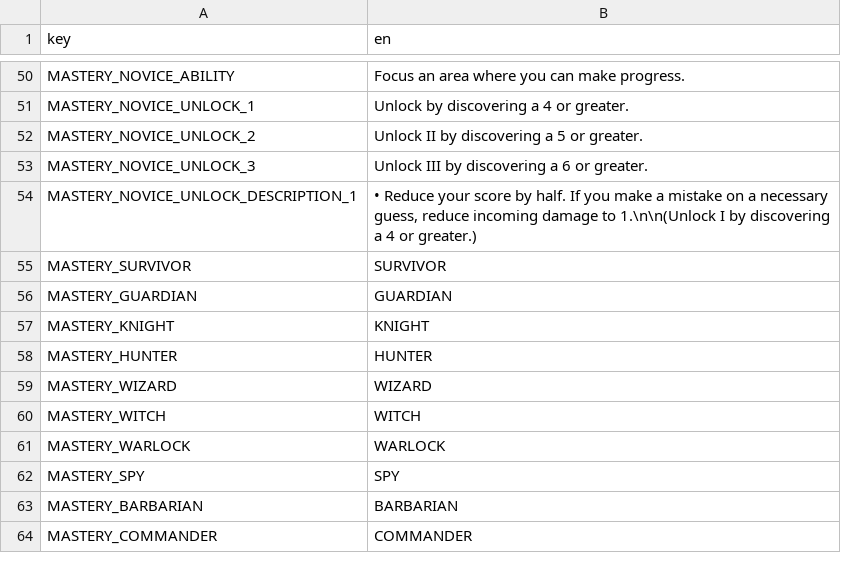
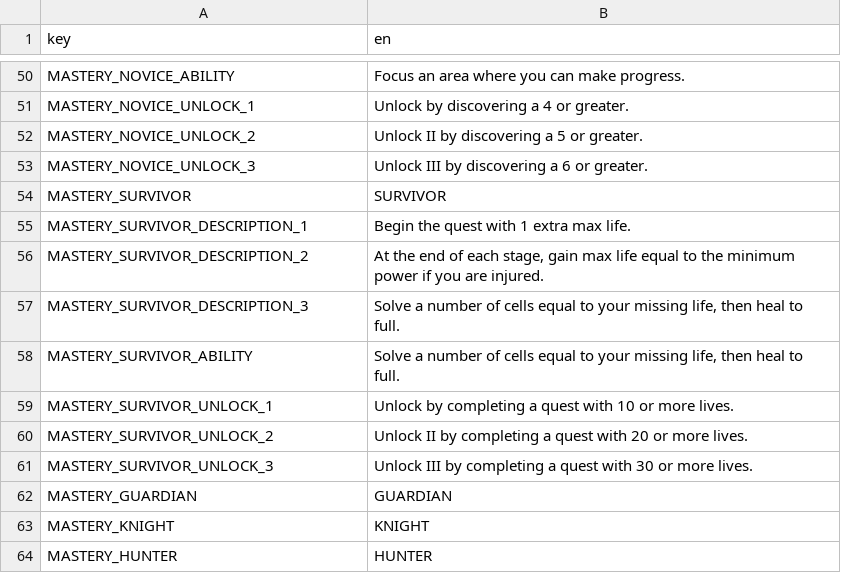
Before and after one commit to elmarhoppieland/DemonCrawl, a CSV file: Assets/localization/localization.csv, drawn as a sheet; only a part is shown, gaps mark what is left out; the shorter side is filled out with more unchanged rows; removed rows and columns are numbered as before the commit, all else as after; the diff names each change by its address in the sheet, - before the commit and + after, or states it on an @@ line.

Commit message:
Implemented Survivor

```diff
--- a/Assets/localization/localization.csv
+++ b/Assets/localization/localization.csv
-row 54: MASTERY_NOVICE_UNLOCK_DESCRIPTION_1 | • Reduce your score by half. If you make a mistake on a necessary guess, reduce incoming damage to 1.\n\n(Unlock I by discovering a 4 or greater.)
+row 55: MASTERY_SURVIVOR_DESCRIPTION_1 | Begin the quest with 1 extra max life.
+row 56: MASTERY_SURVIVOR_DESCRIPTION_2 | At the end of each stage, gain max life equal to the minimum power if you are injured.
+row 57: MASTERY_SURVIVOR_DESCRIPTION_3 | Solve a number of cells equal to your missing life, then heal to full.
+row 58: MASTERY_SURVIVOR_ABILITY | Solve a number of cells equal to your missing life, then heal to full.
+row 59: MASTERY_SURVIVOR_UNLOCK_1 | Unlock by completing a quest with 10 or more lives.
+row 60: MASTERY_SURVIVOR_UNLOCK_2 | Unlock II by completing a quest with 20 or more lives.
+row 61: MASTERY_SURVIVOR_UNLOCK_3 | Unlock III by completing a quest with 30 or more lives.
```
Also changed, not shown: 12 other files.
